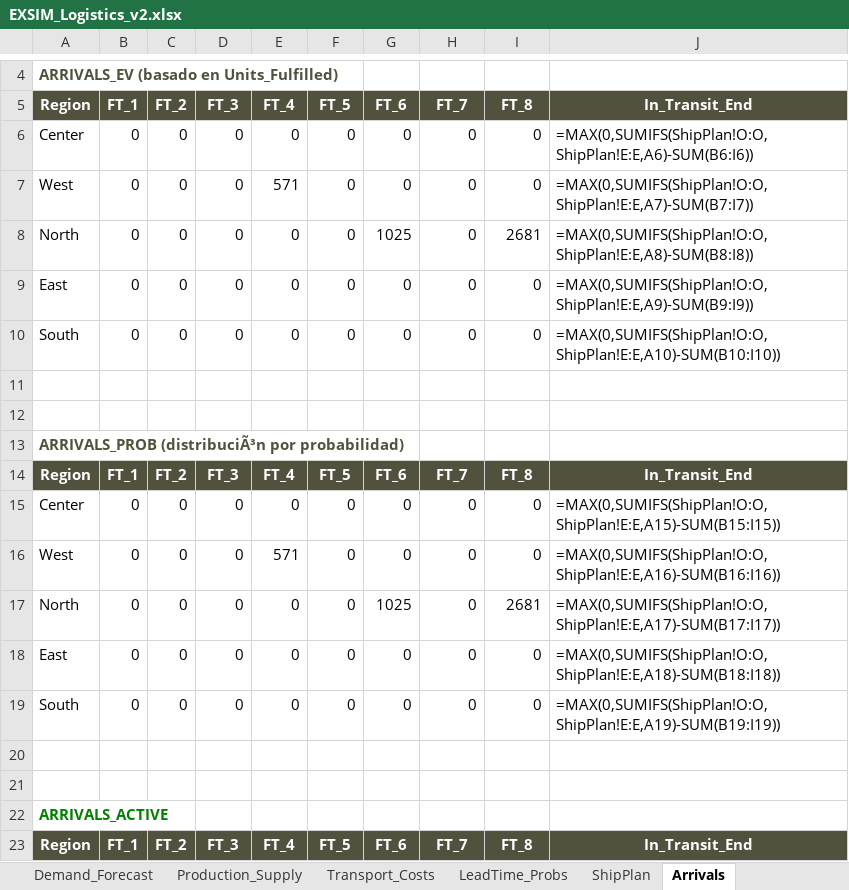
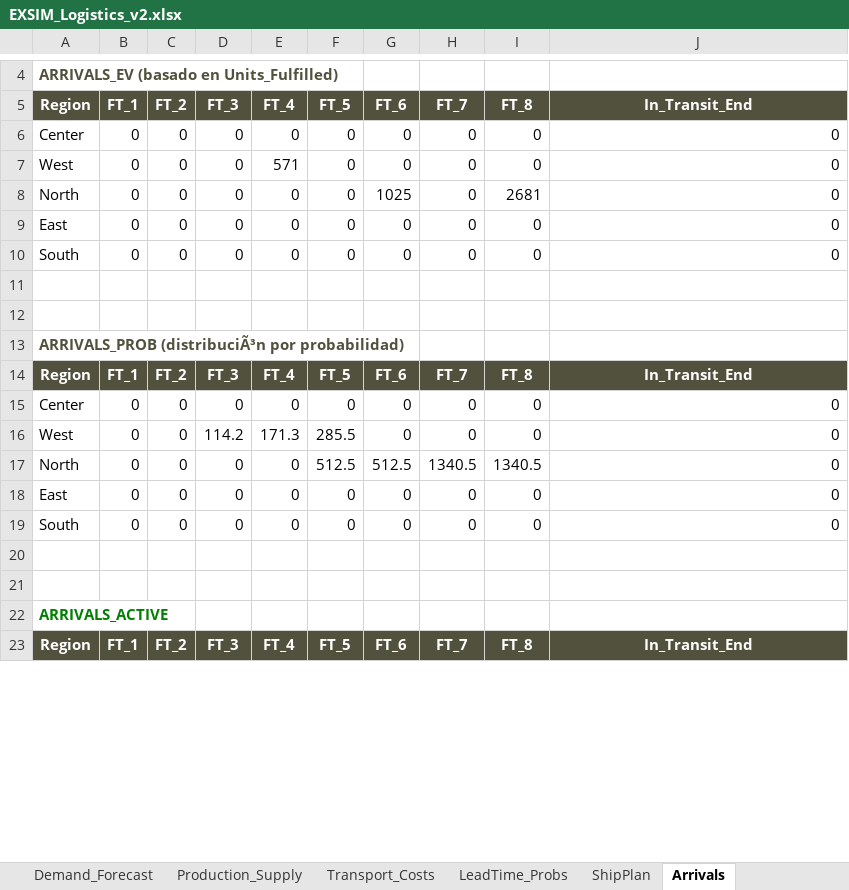
Before and after one commit to albertoquiroga-ctrl/BusinessSim, an Excel workbook: Logistics/EXSIM_Logistics_v2.xlsx, sheet Arrivals, drawn as a sheet; only a part is shown, gaps mark what is left out; values as stored, in another font and other column widths than the file's, no borders; formulas without a stored value are shown as written; the diff covers the shown part only; the diff names each change by its address in the sheet, - before the commit and + after, or states it on an @@ line.

Commit message:
Update EXSIM_Logistics_v2.xlsx with revised data

```diff
--- a/Logistics/EXSIM_Logistics_v2.xlsx (sheet Arrivals)
+++ b/Logistics/EXSIM_Logistics_v2.xlsx (sheet Arrivals)
-J6 (In_Transit_End): =MAX(0,SUMIFS(ShipPlan!O:O,ShipPlan!E:E,A6)-SUM(B6:I6))
+J6 (In_Transit_End): 0
-J7 (In_Transit_End): =MAX(0,SUMIFS(ShipPlan!O:O,ShipPlan!E:E,A7)-SUM(B7:I7))
+J7 (In_Transit_End): 0
-J8 (In_Transit_End): =MAX(0,SUMIFS(ShipPlan!O:O,ShipPlan!E:E,A8)-SUM(B8:I8))
+J8 (In_Transit_End): 0
-J9 (In_Transit_End): =MAX(0,SUMIFS(ShipPlan!O:O,ShipPlan!E:E,A9)-SUM(B9:I9))
+J9 (In_Transit_End): 0
-J10 (In_Transit_End): =MAX(0,SUMIFS(ShipPlan!O:O,ShipPlan!E:E,A10)-SUM(B10:I10))
+J10 (In_Transit_End): 0
-J15 (In_Transit_End): =MAX(0,SUMIFS(ShipPlan!O:O,ShipPlan!E:E,A15)-SUM(B15:I15))
+J15 (In_Transit_End): 0
-D16 (FT_3): 0
+D16 (FT_3): 114.2
-E16 (FT_4): 571
+E16 (FT_4): 171.3
-F16 (FT_5): 0
+F16 (FT_5): 285.5
-J16 (In_Transit_End): =MAX(0,SUMIFS(ShipPlan!O:O,ShipPlan!E:E,A16)-SUM(B16:I16))
+J16 (In_Transit_End): 0
-F17 (FT_5): 0
+F17 (FT_5): 512.5
-G17 (FT_6): 1025
+G17 (FT_6): 512.5
-H17 (FT_7): 0
+H17 (FT_7): 1340.5
-I17 (FT_8): 2681
+I17 (FT_8): 1340.5
-J17 (In_Transit_End): =MAX(0,SUMIFS(ShipPlan!O:O,ShipPlan!E:E,A17)-SUM(B17:I17))
+J17 (In_Transit_End): 0
-J18 (In_Transit_End): =MAX(0,SUMIFS(ShipPlan!O:O,ShipPlan!E:E,A18)-SUM(B18:I18))
+J18 (In_Transit_End): 0
-J19 (In_Transit_End): =MAX(0,SUMIFS(ShipPlan!O:O,ShipPlan!E:E,A19)-SUM(B19:I19))
+J19 (In_Transit_End): 0
```
Also changed, not shown: 5 added rows, 5 removed rows and 5 edited cells elsewhere in this sheet, sheet Dashboard, sheet ShipPlan, sheet KPIs, formulas that keep their value.
